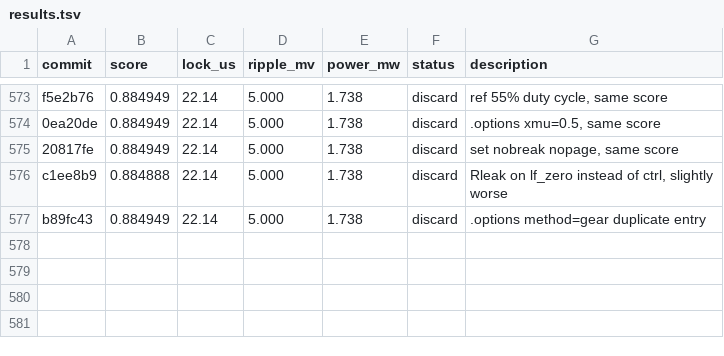
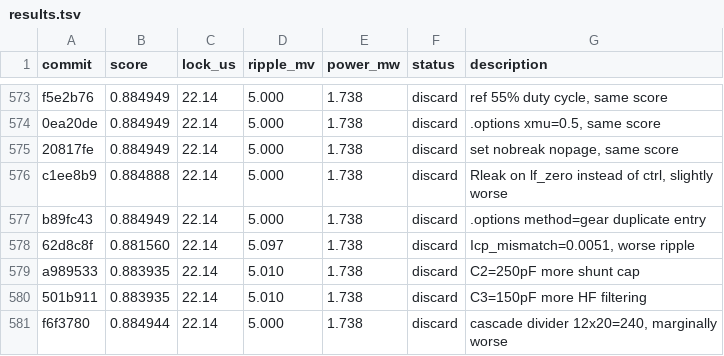
Before and after one commit to edonD/pll-challenge, a TSV file: results.tsv, drawn as a sheet; only a part is shown, gaps mark what is left out; the diff names each change by its address in the sheet, - before the commit and + after, or states it on an @@ line.

Commit message:
results: update leaderboard — exp #577-580 (best: 0.884949)

```diff
--- a/results.tsv
+++ b/results.tsv
+row 578: 62d8c8f | 0.881560 | 22.14 | 5.097 | 1.738 | discard | Icp_mismatch=0.0051, worse ripple
+row 579: a989533 | 0.883935 | 22.14 | 5.010 | 1.738 | discard | C2=250pF more shunt cap
+row 580: 501b911 | 0.883935 | 22.14 | 5.010 | 1.738 | discard | C3=150pF more HF filtering
+row 581: f6f3780 | 0.884944 | 22.14 | 5.000 | 1.738 | discard | cascade divider 12x20=240, marginally worse
```
Also changed, not shown: 1 other file.
